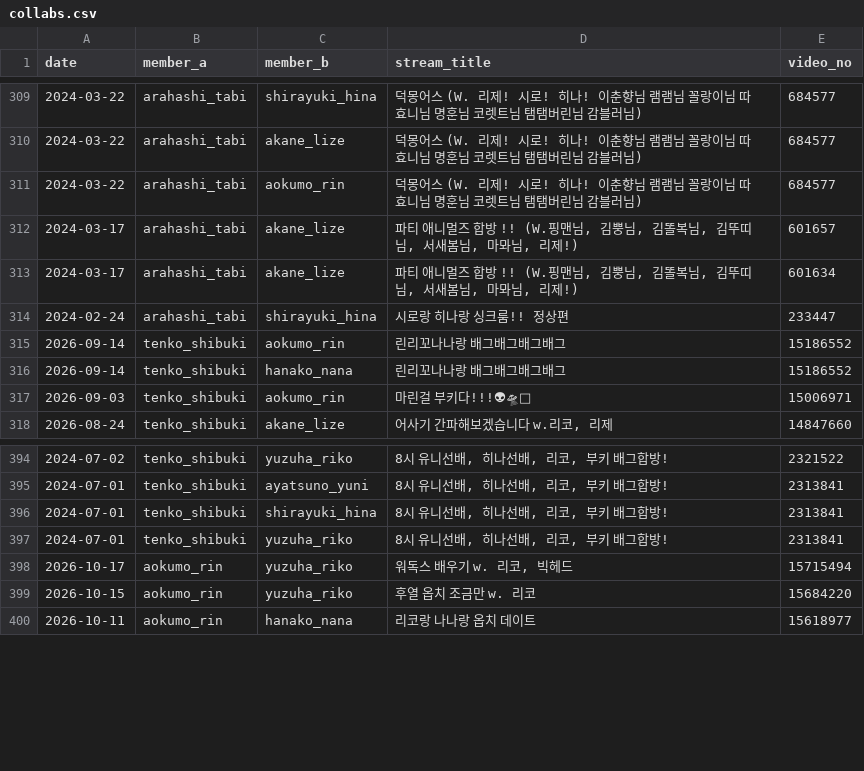
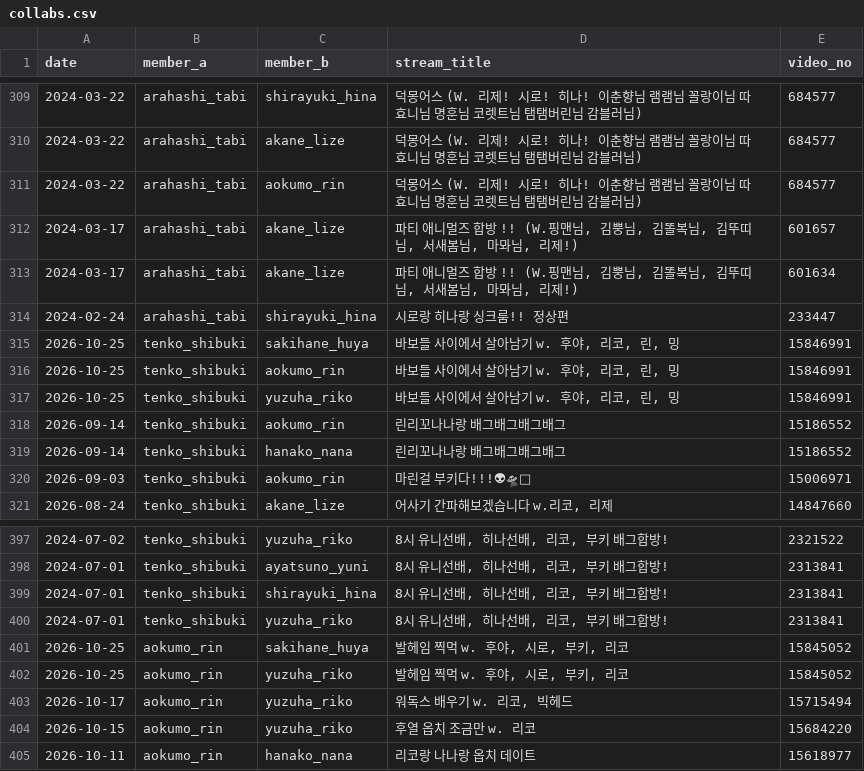
Before and after one commit to coding-jhj/Stelive_data, a CSV file: data/collabs.csv, drawn as a sheet; only a part is shown, gaps mark what is left out.

```diff
--- a/data/collabs.csv
+++ b/data/collabs.csv
@@ -318,2 +318,5 @@
 2024-02-24,arahashi_tabi,shirayuki_hina,시로랑 히나랑 싱크룸!! 정상편,233447
+2026-10-25,tenko_shibuki,sakihane_huya,"바보들 사이에서 살아남기 w. 후야, 리코, 린, 밍",15846991
+2026-10-25,tenko_shibuki,aokumo_rin,"바보들 사이에서 살아남기 w. 후야, 리코, 린, 밍",15846991
+2026-10-25,tenko_shibuki,yuzuha_riko,"바보들 사이에서 살아남기 w. 후야, 리코, 린, 밍",15846991
 2026-09-14,tenko_shibuki,aokumo_rin,린리꼬나나랑 배그배그배그배그,15186552
@@ -401,2 +404,4 @@
 2024-07-01,tenko_shibuki,yuzuha_riko,"8시 유니선배, 히나선배, 리코, 부키 배그합방!",2313841
+2026-10-25,aokumo_rin,sakihane_huya,"발헤임 찍먹 w. 후야, 시로, 부키, 리코",15845052
+2026-10-25,aokumo_rin,yuzuha_riko,"발헤임 찍먹 w. 후야, 시로, 부키, 리코",15845052
 2026-10-17,aokumo_rin,yuzuha_riko,"워독스 배우기 w. 리코, 빅헤드",15715494
```
Also changed, not shown: data/followers.csv, data/streams.csv, 3 other files.
